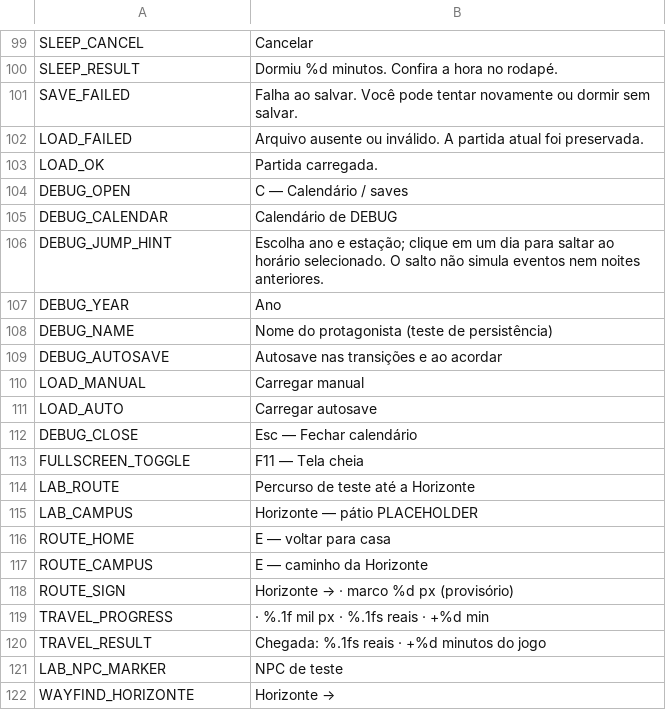
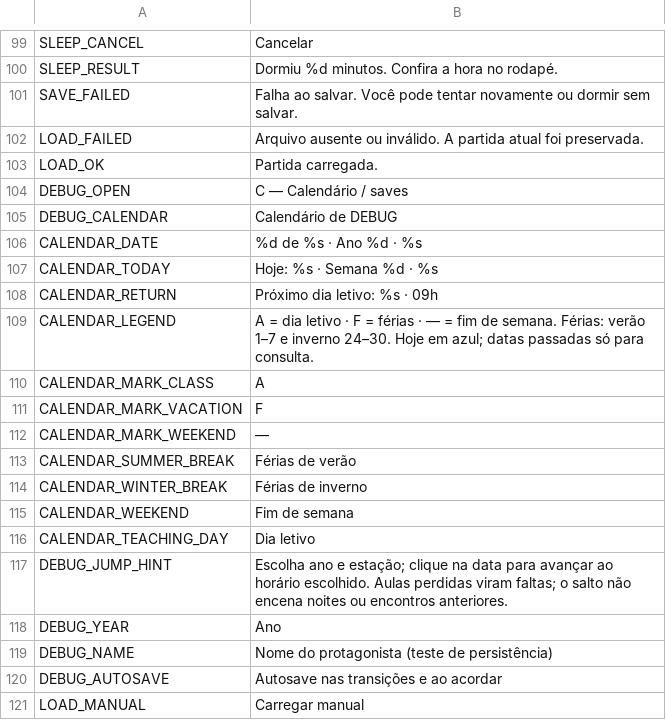
Before and after one commit to J-Tabosa/another-life, a CSV file: localization/lab.csv, drawn as a sheet; only a part is shown, gaps mark what is left out; the shorter side is filled out with more unchanged rows.

Commit message:
feat: complete P3-01 calendar and vacation audit

```diff
--- a/localization/lab.csv
+++ b/localization/lab.csv
@@ -105,3 +105,14 @@ DEBUG_OPEN,C — Calendário / saves
 DEBUG_CALENDAR,Calendário de DEBUG
-DEBUG_JUMP_HINT,Escolha ano e estação; clique em um dia para saltar ao horário selecionado. O salto não simula eventos nem noites anteriores.
+CALENDAR_DATE,%d de %s · Ano %d · %s
+CALENDAR_TODAY,Hoje: %s · Semana %d · %s
+CALENDAR_RETURN,Próximo dia letivo: %s · 09h
+CALENDAR_LEGEND,A = dia letivo · F = férias · — = fim de semana. Férias: verão 1–7 e inverno 24–30. Hoje em azul; datas passadas só para consulta.
+CALENDAR_MARK_CLASS,A
+CALENDAR_MARK_VACATION,F
+CALENDAR_MARK_WEEKEND,—
+CALENDAR_SUMMER_BREAK,Férias de verão
+CALENDAR_WINTER_BREAK,Férias de inverno
+CALENDAR_WEEKEND,Fim de semana
+CALENDAR_TEACHING_DAY,Dia letivo
+DEBUG_JUMP_HINT,Escolha ano e estação; clique na data para avançar ao horário escolhido. Aulas perdidas viram faltas; o salto não encena noites ou encontros anteriores.
 DEBUG_YEAR,Ano
```
Also changed, not shown: 18 other files.
